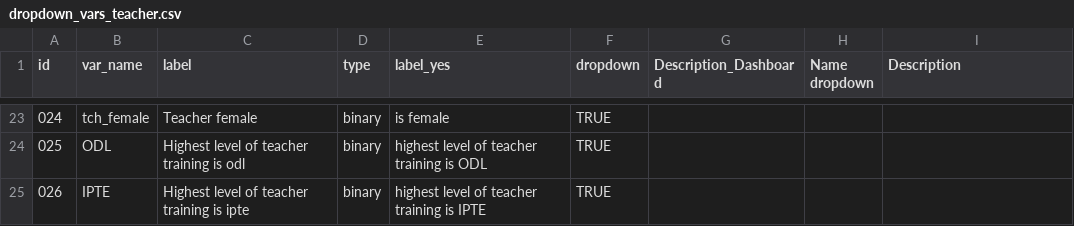
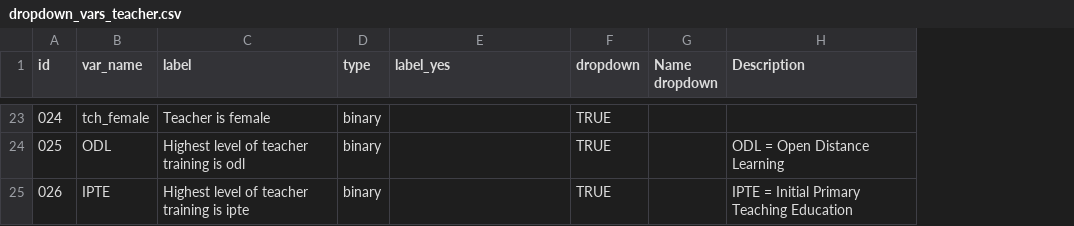
Before and after one commit to araupontones/MLSS, a CSV file: data/reference/lookups/teacher/dropdown_vars_teacher.csv, drawn as a sheet; only a part is shown, gaps mark what is left out; removed rows and columns are numbered as before the commit, all else as after; the diff covers the shown part only; the diff names each change by its address in the sheet, - before the commit and + after, or states it on an @@ line.

```diff
--- a/data/reference/lookups/teacher/dropdown_vars_teacher.csv
+++ b/data/reference/lookups/teacher/dropdown_vars_teacher.csv
-column G (Description_Dashboard), empty
-C23 (label): Teacher female
+C23 (label): Teacher is female
-E23 (label_yes): is female
+E23 (label_yes): (empty)
-E24 (label_yes): highest level of teacher training is ODL
+E24 (label_yes): (empty)
-H24 (Description): (empty)
+H24 (Description): ODL = Open Distance Learning
-E25 (label_yes): highest level of teacher training is IPTE
+E25 (label_yes): (empty)
-H25 (Description): (empty)
+H25 (Description): IPTE = Initial Primary Teaching Education
```
Also changed, not shown: 35 edited cells elsewhere in this file, data/reference/lookups/student/dropdown_vars_student.csv, data/reference/lookups/student/target_vars_student.csv, 18 other files.
